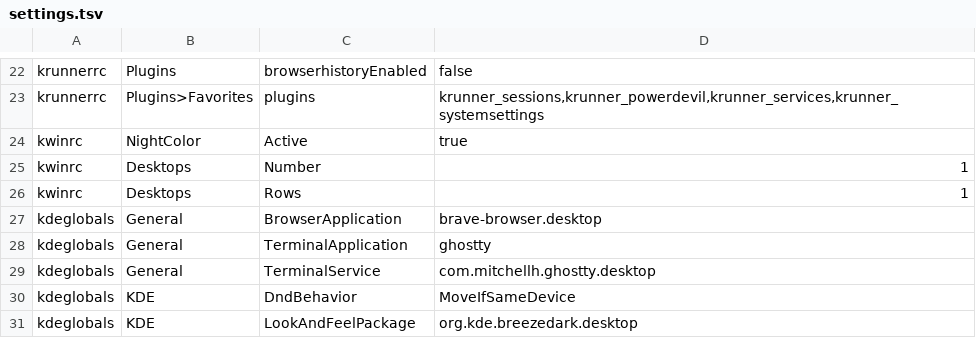
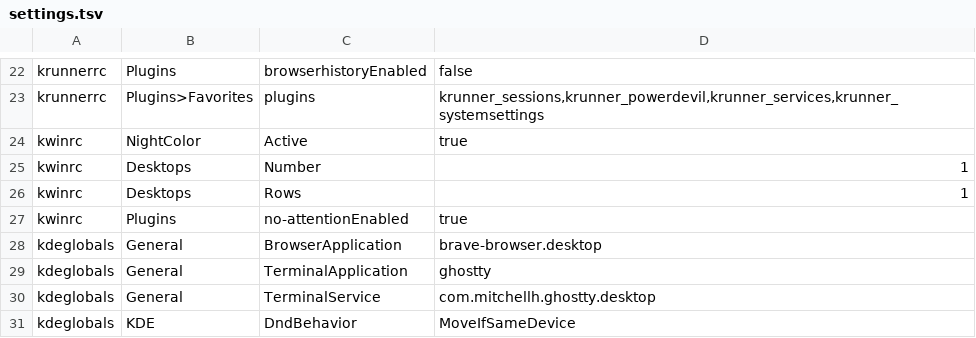
Before and after one commit to bartech-lab/dotfiles, a TSV file: linux/plasma/settings.tsv, drawn as a sheet; only a part is shown, gaps mark what is left out; the shorter side is filled out with more unchanged rows; the diff names each change by its address in the sheet, - before the commit and + after, or states it on an @@ line.

Commit message:
linux: KWin script that ignores attention requests so the auto-hide panel stays hidden

```diff
--- a/linux/plasma/settings.tsv
+++ b/linux/plasma/settings.tsv
+row 27: kwinrc | Plugins | no-attentionEnabled | true
```
Also changed, not shown: 4 other files.
